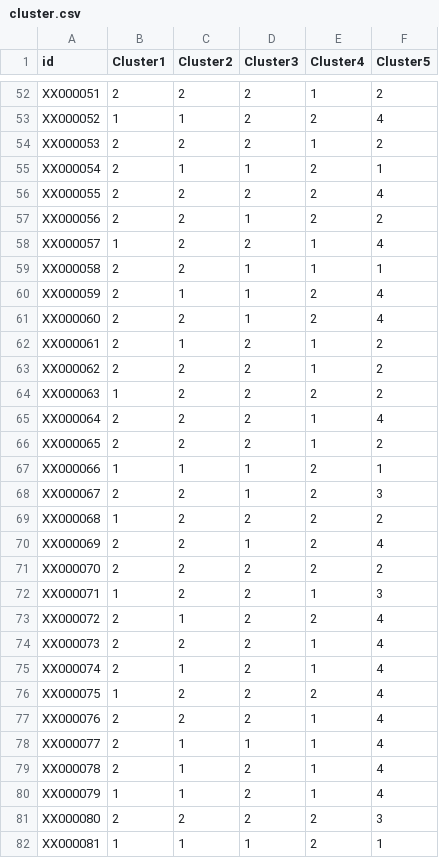
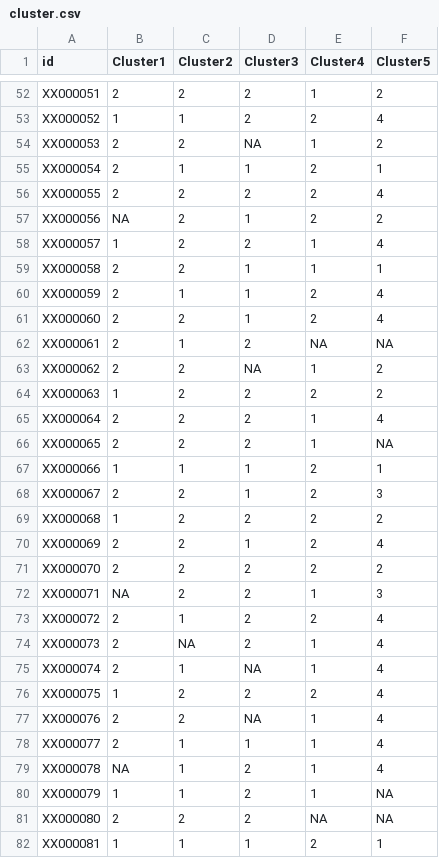
Before and after one commit to Chen-Jxiang/SODA, a CSV file: cluster.csv, drawn as a sheet; only a part is shown, gaps mark what is left out; the diff covers the shown part only.

```diff
--- a/cluster.csv
+++ b/cluster.csv
@@ -53,6 +53,6 @@ XX000051,2,2,2,1,2
 XX000052,1,1,2,2,4
-XX000053,2,2,2,1,2
+XX000053,2,2,NA,1,2
 XX000054,2,1,1,2,1
 XX000055,2,2,2,2,4
-XX000056,2,2,1,2,2
+XX000056,NA,2,1,2,2
 XX000057,1,2,2,1,4
@@ -61,7 +61,7 @@ XX000059,2,1,1,2,4
 XX000060,2,2,1,2,4
-XX000061,2,1,2,1,2
-XX000062,2,2,2,1,2
+XX000061,2,1,2,NA,NA
+XX000062,2,2,NA,1,2
 XX000063,1,2,2,2,2
 XX000064,2,2,2,1,4
-XX000065,2,2,2,1,2
+XX000065,2,2,2,1,NA
 XX000066,1,1,1,2,1
@@ -71,12 +71,12 @@ XX000069,2,2,1,2,4
 XX000070,2,2,2,2,2
-XX000071,1,2,2,1,3
+XX000071,NA,2,2,1,3
 XX000072,2,1,2,2,4
-XX000073,2,2,2,1,4
-XX000074,2,1,2,1,4
+XX000073,2,NA,2,1,4
+XX000074,2,1,NA,1,4
 XX000075,1,2,2,2,4
-XX000076,2,2,2,1,4
+XX000076,2,2,NA,1,4
 XX000077,2,1,1,1,4
-XX000078,2,1,2,1,4
-XX000079,1,1,2,1,4
-XX000080,2,2,2,2,3
+XX000078,NA,1,2,1,4
+XX000079,1,1,2,1,NA
+XX000080,2,2,2,NA,NA
 XX000081,1,1,1,2,1
```
Also changed, not shown: 36 edited cells elsewhere in this file, 3 other files.
